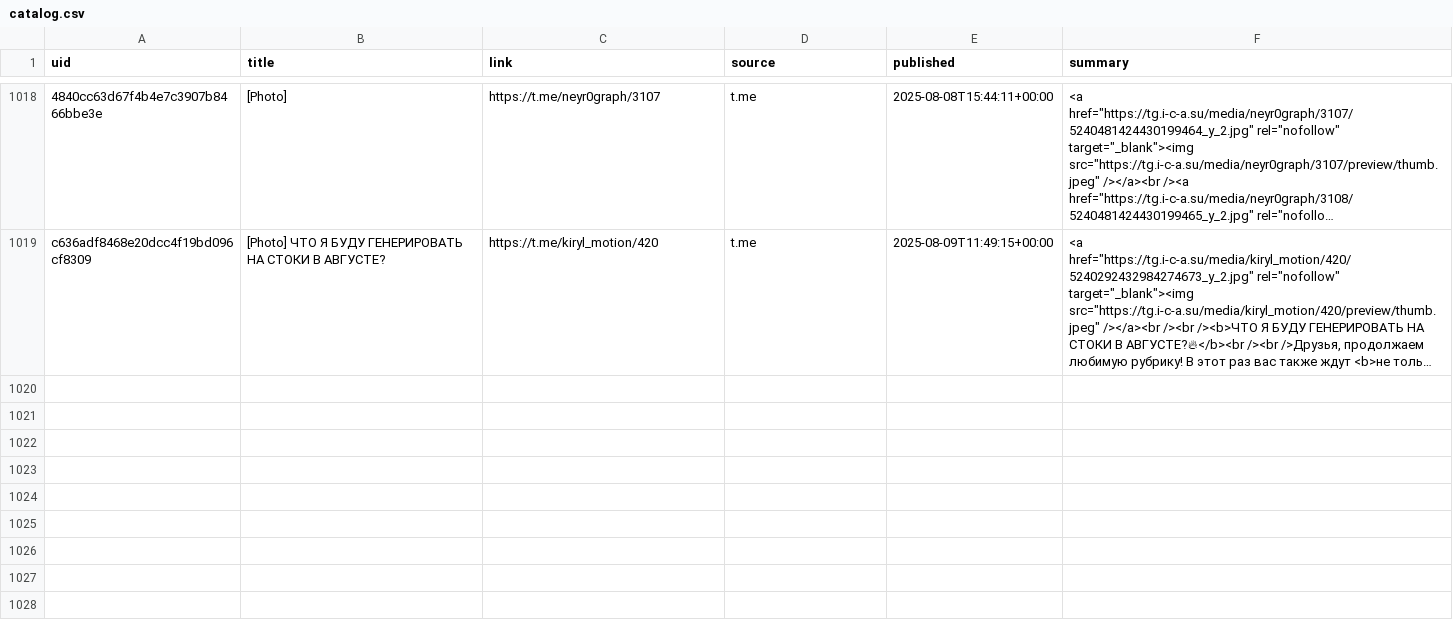
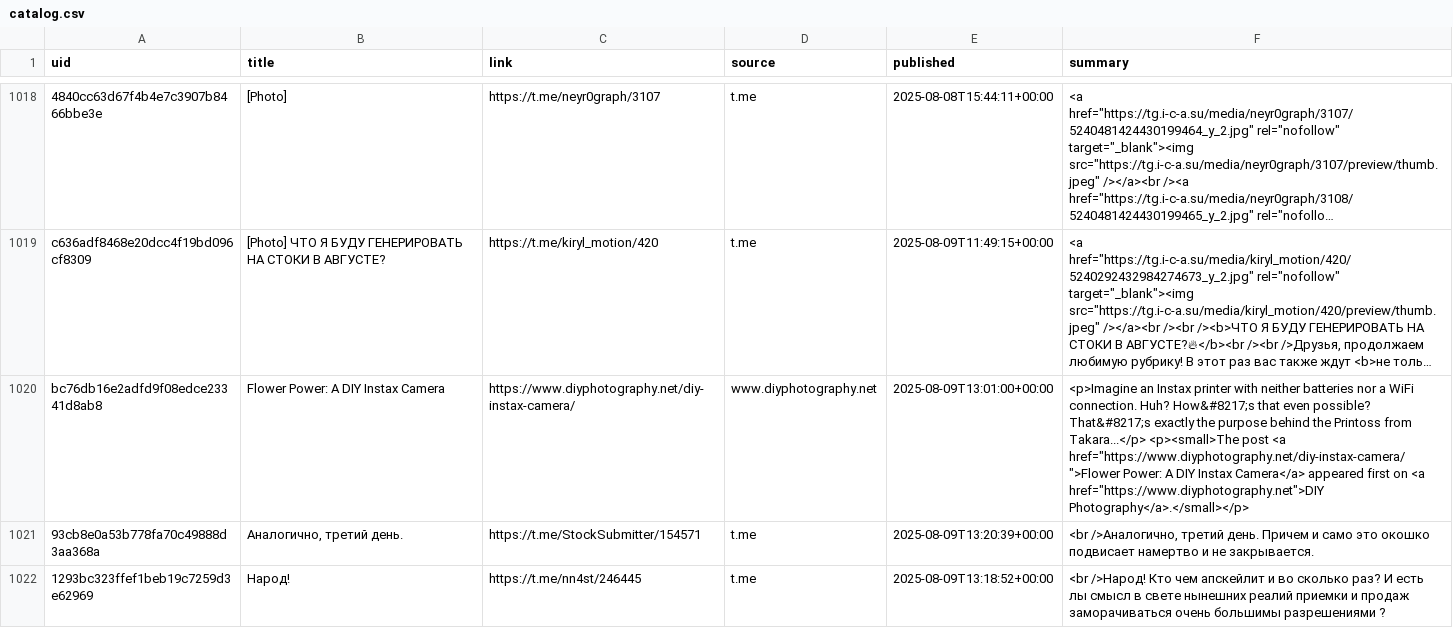
Before and after one commit to ViShark2882/niche-hub, a CSV file: data/catalog.csv, drawn as a sheet; only a part is shown, gaps mark what is left out; long unchanged cells end in …; the diff names each change by its address in the sheet, - before the commit and + after, or states it on an @@ line.

Commit message:
update catalog

```diff
--- a/data/catalog.csv
+++ b/data/catalog.csv
+row 1020: bc76db16e2adfd9f08edce23341d8ab8 | Flower Power: A DIY Instax Camera | https://www.diyphotography.net/diy-instax-camera/ | www.diyphotography.net | 2025-08-09T13:01:00+00:00 | <p>Imagine an Instax printer with neither batteries nor a WiFi connection. Huh? How&#8217;s that even possible? That&#8217;s exactly the purpose behind the Printoss from Takara...</p> <p><small>The post <a href="https://www.diyphotography.net/diy-instax-camera/">Flower Power: A DIY Instax Camera</a> appeared first on <a href="https://www.diyphotography.net">DIY Photography</a>.</small></p>
+row 1021: 93cb8e0a53b778fa70c49888d3aa368a | Аналогично, третий день. | https://t.me/StockSubmitter/154571 | t.me | 2025-08-09T13:20:39+00:00 | <br />Аналогично, третий день. Причем и само это окошко подвисает намертво и не закрывается.
+row 1022: 1293bc323ffef1beb19c7259d3e62969 | Народ! | https://t.me/nn4st/246445 | t.me | 2025-08-09T13:18:52+00:00 | <br />Народ! Кто чем апскейлит и во сколько раз? И есть лы смысл в свете нынешних реалий приемки и продаж заморачиваться очень большимы разрешениями ?
```
